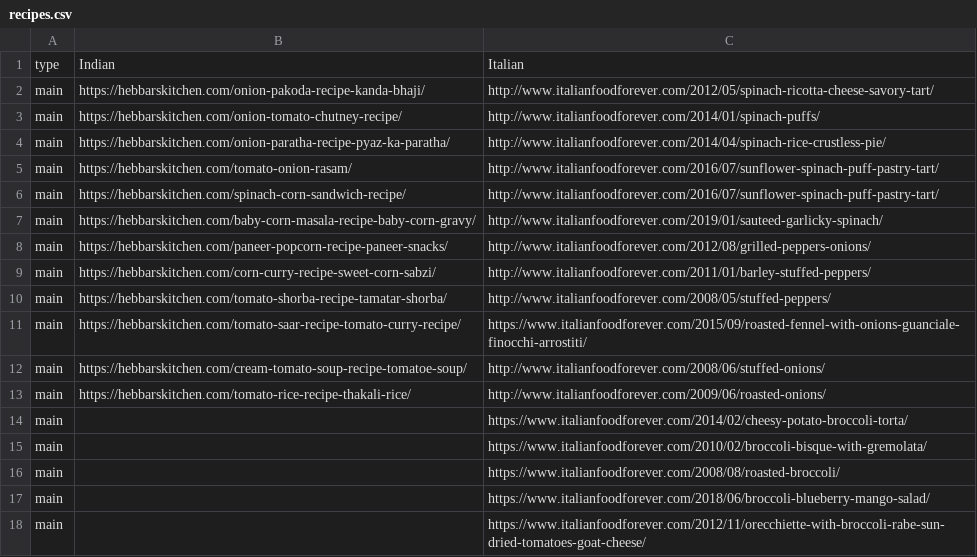
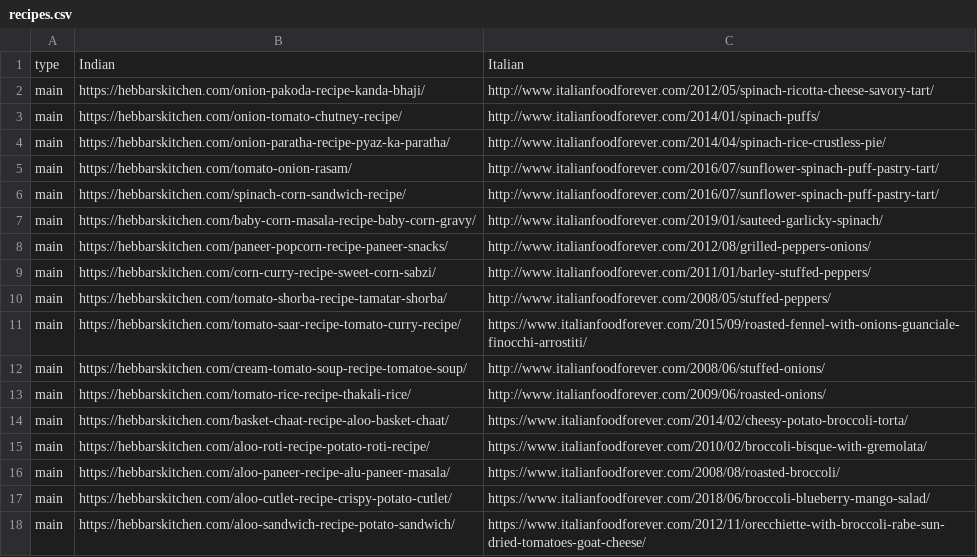
Before and after one commit to TruptiSamant/pictorecipe_Heroku, a CSV file: recipes/recipes.csv, drawn as a sheet.

```diff
--- a/recipes/recipes.csv
+++ b/recipes/recipes.csv
@@ -13,6 +13,6 @@ main,https://hebbarskitchen.com/cream-tomato-soup-recipe-tomatoe-soup/,http://ww
 main,https://hebbarskitchen.com/tomato-rice-recipe-thakali-rice/,http://www.italianfoodforever.com/2009/06/roasted-onions/
-main,,https://www.italianfoodforever.com/2014/02/cheesy-potato-broccoli-torta/
-main,,https://www.italianfoodforever.com/2010/02/broccoli-bisque-with-gremolata/
-main,,https://www.italianfoodforever.com/2008/08/roasted-broccoli/
-main,,https://www.italianfoodforever.com/2018/06/broccoli-blueberry-mango-salad/
-main,,https://www.italianfoodforever.com/2012/11/orecchiette-with-broccoli-rabe-sun-dried-tomatoes-goat-cheese/
+main,https://hebbarskitchen.com/basket-chaat-recipe-aloo-basket-chaat/,https://www.italianfoodforever.com/2014/02/cheesy-potato-broccoli-torta/
+main,https://hebbarskitchen.com/aloo-roti-recipe-potato-roti-recipe/,https://www.italianfoodforever.com/2010/02/broccoli-bisque-with-gremolata/
+main,https://hebbarskitchen.com/aloo-paneer-recipe-alu-paneer-masala/,https://www.italianfoodforever.com/2008/08/roasted-broccoli/
+main,https://hebbarskitchen.com/aloo-cutlet-recipe-crispy-potato-cutlet/,https://www.italianfoodforever.com/2018/06/broccoli-blueberry-mango-salad/
+main,https://hebbarskitchen.com/aloo-sandwich-recipe-potato-sandwich/,https://www.italianfoodforever.com/2012/11/orecchiette-with-broccoli-rabe-sun-dried-tomatoes-goat-cheese/
```
Also changed, not shown: 3 other files.
